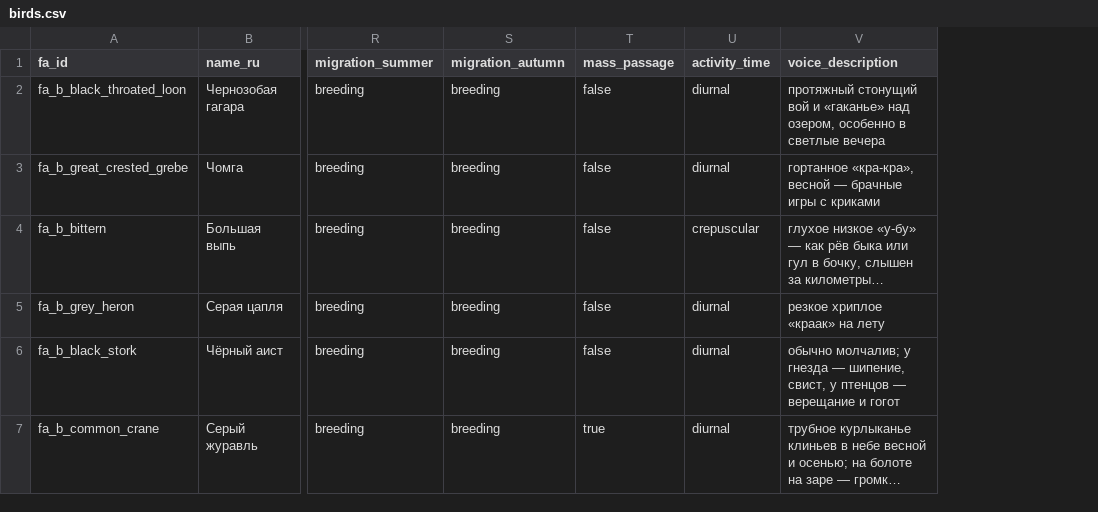
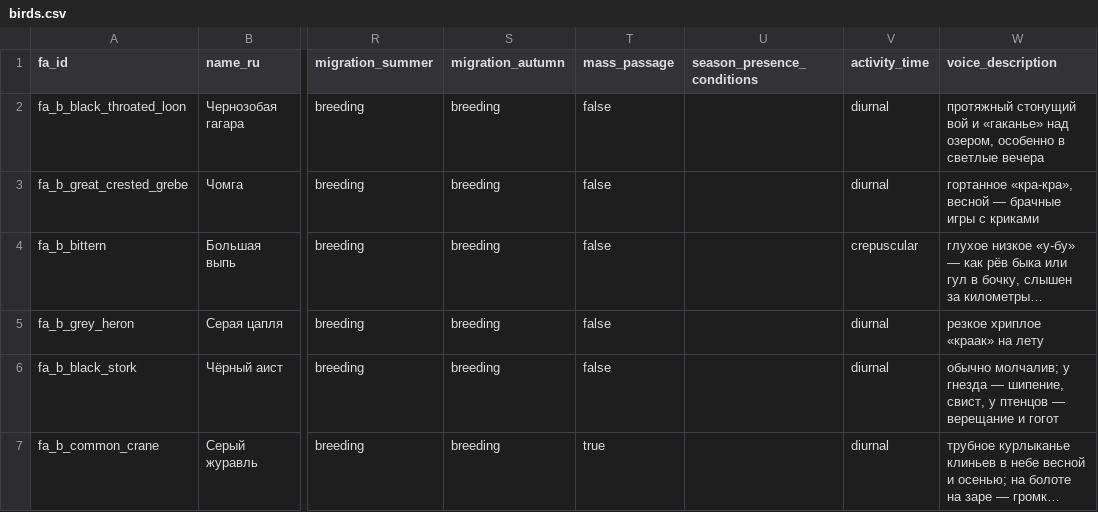
Before and after one commit to PavelSlaven/Novgorod1230, a CSV file: data/world-catalogs/novgorod/game-base-v1/fauna-mammals-birds/fauna/birds.csv, drawn as a sheet; only a part is shown, gaps mark what is left out; long unchanged cells end in …; the diff covers the shown part only; the diff names each change by its address in the sheet, - before the commit and + after, or states it on an @@ line.

```diff
--- a/data/world-catalogs/novgorod/game-base-v1/fauna-mammals-birds/fauna/birds.csv
+++ b/data/world-catalogs/novgorod/game-base-v1/fauna-mammals-birds/fauna/birds.csv
+column U (season_presence_conditions), empty
```
Also changed, not shown: 2 edited cells elsewhere in this file, data/world-catalogs/novgorod/game-base-v1/fauna-mammals-birds/fauna/mammals.csv, data/world-catalogs/novgorod/game-base-v1/fauna-mammals-birds/fauna/phase_activity.csv, 18 other files.
